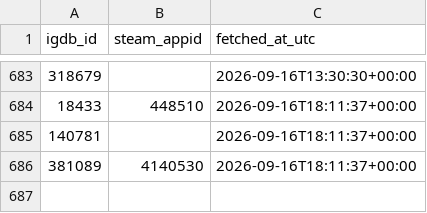
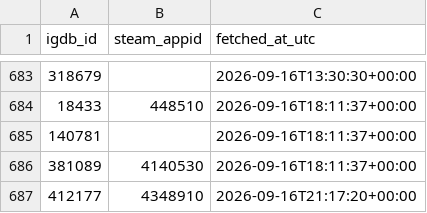
Before and after one commit to jaimelub17/projects, a CSV file: stream-radar/data/catalog/igdb_steam_map.csv, drawn as a sheet; only a part is shown, gaps mark what is left out.

```diff
--- a/stream-radar/data/catalog/igdb_steam_map.csv
+++ b/stream-radar/data/catalog/igdb_steam_map.csv
@@ -686 +686,2 @@ igdb_id,steam_appid,fetched_at_utc
 381089,4140530,2026-09-16T18:11:37+00:00
+412177,4348910,2026-09-16T21:17:20+00:00
```
Also changed, not shown: 6 other files.
